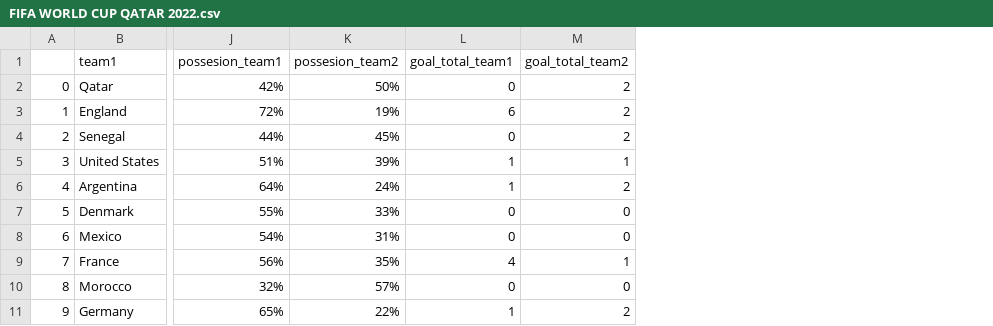
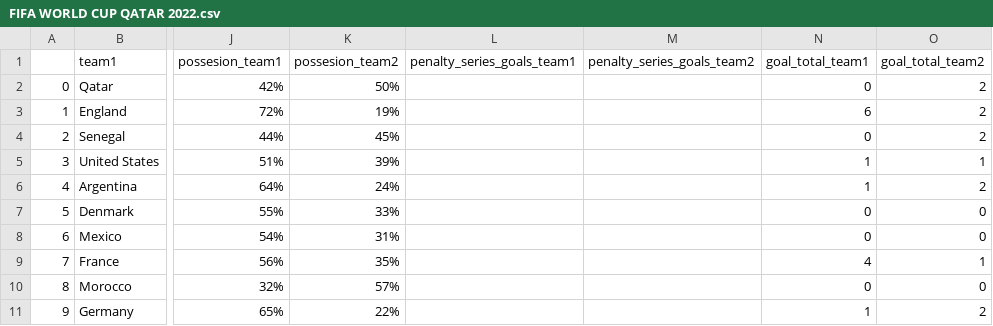
Before and after one commit to Eugeniy-Makarevich/FIFA-World-Cup-2022-Qatar, a CSV file: FIFA WORLD CUP QATAR 2022.csv, drawn as a sheet; only a part is shown, gaps mark what is left out; the diff names each change by its address in the sheet, - before the commit and + after, or states it on an @@ line.

Commit message:
Added penalty series

```diff
--- a/FIFA WORLD CUP QATAR 2022.csv
+++ b/FIFA WORLD CUP QATAR 2022.csv
+column L (penalty_series_goals_team1), empty
+column M (penalty_series_goals_team2), empty
```
Also changed, not shown: empty_df.csv, 3 other files.
